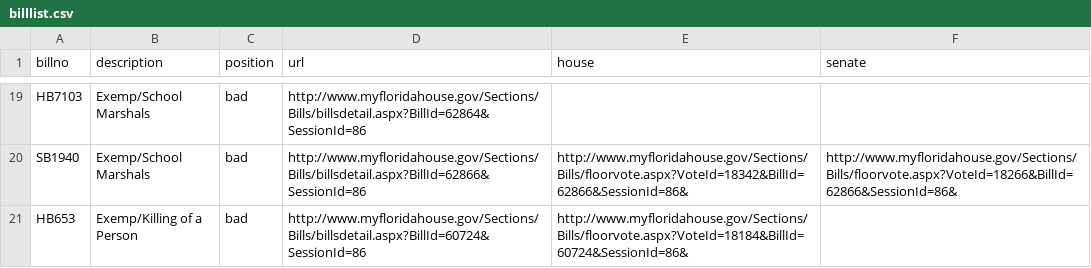
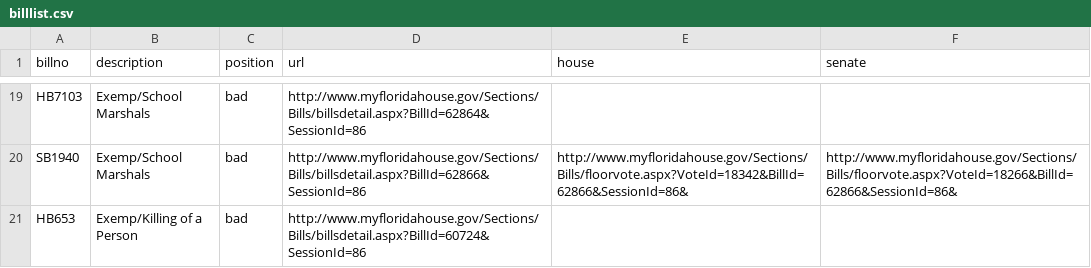
Before and after one commit to PalmBeachPost/SunshineScorecard, a CSV file: billlist.csv, drawn as a sheet; only a part is shown, gaps mark what is left out.

Commit message:
Take out floor votes for HB653
The group decided to take a neutral position the floor vote of HB653, so I removed the URL that would have pointed the scraper to get the votes.

```diff
--- a/billlist.csv
+++ b/billlist.csv
@@ -20,2 +20,2 @@ HB7103,Exemp/School Marshals,bad,http://www.myfloridahouse.gov/Sections/Bills/bi
 SB1940,Exemp/School Marshals,bad,http://www.myfloridahouse.gov/Sections/Bills/billsdetail.aspx?BillId=62866&SessionId=86,http://www.myfloridahouse.gov/Sections/Bills/floorvote.aspx?VoteId=18342&BillId=62866&SessionId=86&,http://www.myfloridahouse.gov/Sections/Bills/floorvote.aspx?VoteId=18266&BillId=62866&SessionId=86&
-HB653,Exemp/Killing of a Person,bad,http://www.myfloridahouse.gov/Sections/Bills/billsdetail.aspx?BillId=60724&SessionId=86,http://www.myfloridahouse.gov/Sections/Bills/floorvote.aspx?VoteId=18184&BillId=60724&SessionId=86&,
+HB653,Exemp/Killing of a Person,bad,http://www.myfloridahouse.gov/Sections/Bills/billsdetail.aspx?BillId=60724&SessionId=86,,
```
